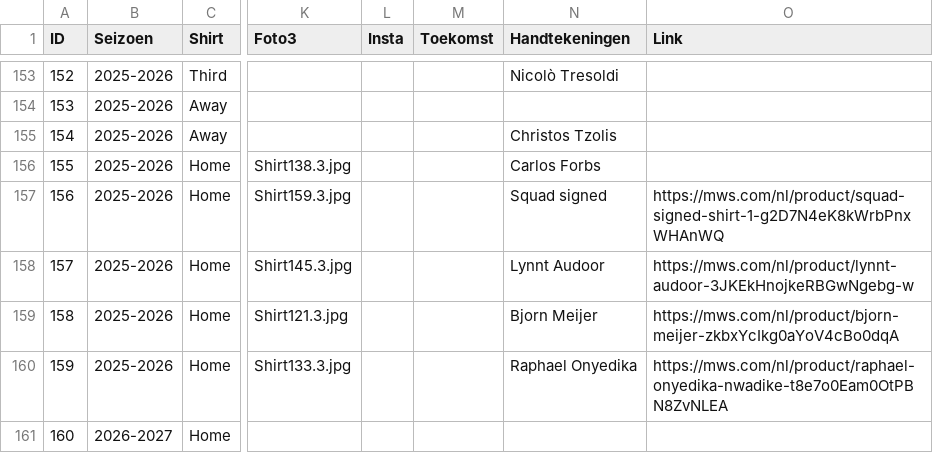
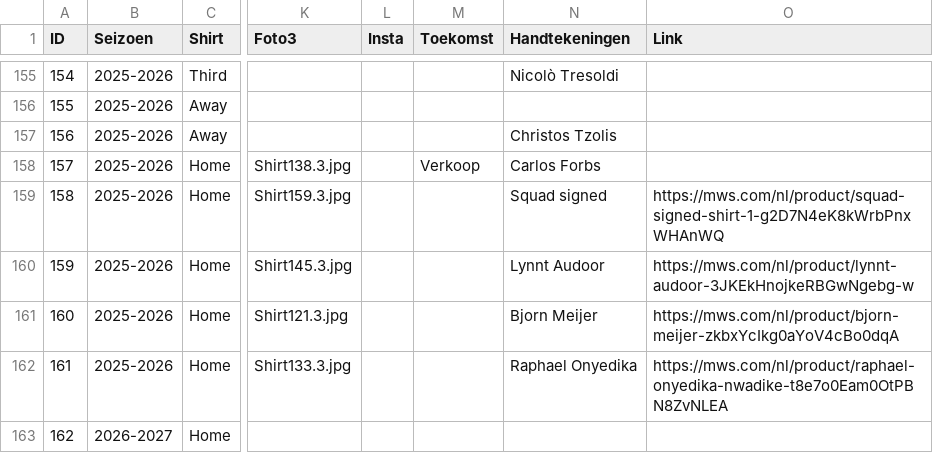
Before and after one commit to MatteoDeMoor/MatteoDeMoor.github.io, a CSV file: csv/shirts.csv, drawn as a sheet; only a part is shown, gaps mark what is left out; addresses are those after the commit; the diff covers the shown part only; the diff names each change by its address in the sheet, - before the commit and + after, or states it on an @@ line.

```diff
--- a/csv/shirts.csv
+++ b/csv/shirts.csv
@@ column A (ID) renumbered from row 38 down @@
-M158 (Toekomst): (empty)
+M158 (Toekomst): Verkoop
```
Also changed, not shown: 2 added rows, 5 moved rows and 7 edited cells elsewhere in this file, 5 other files.
